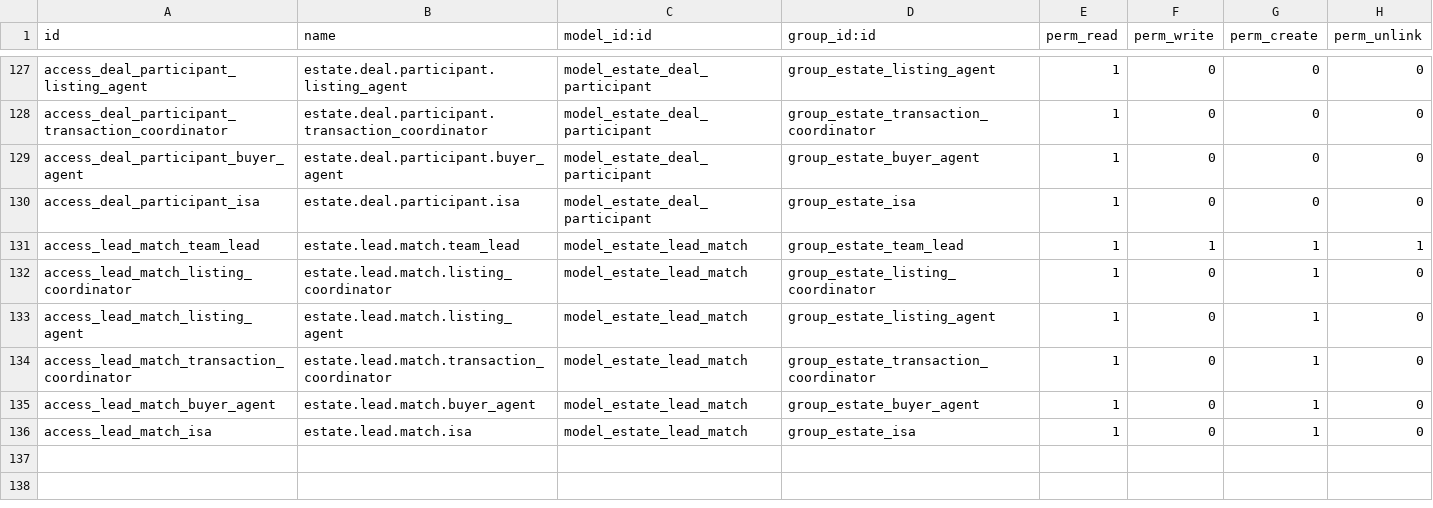
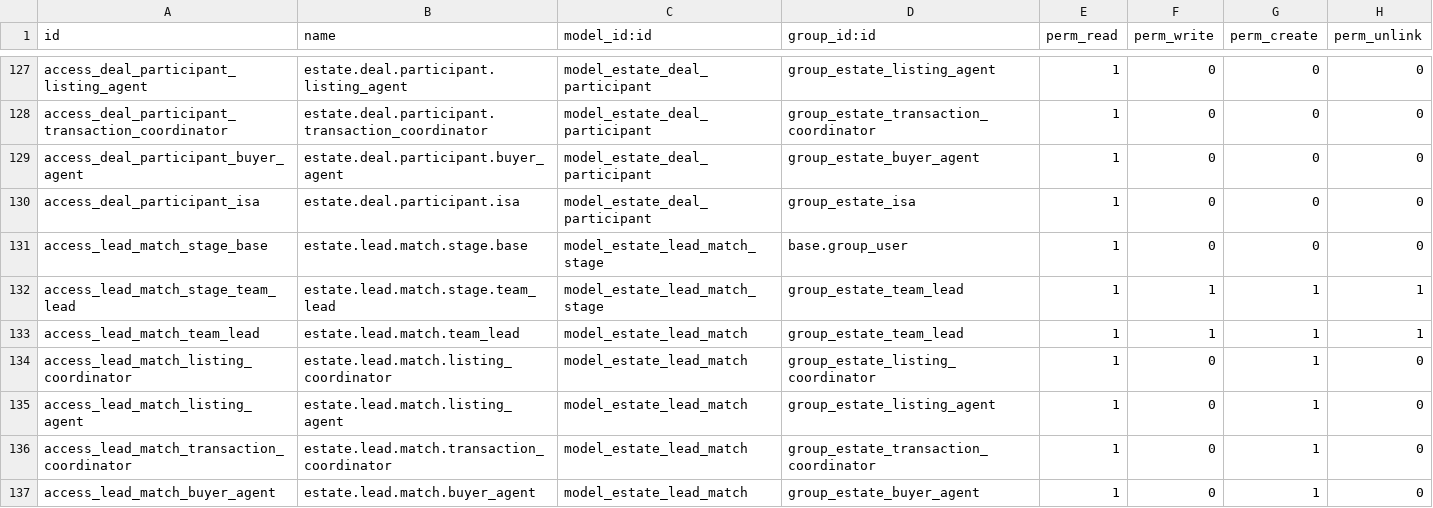
Before and after one commit to sumarokov-vp/estate_kit_odoo, a CSV file: addons/estate_kit/security/ir.model.access.csv, drawn as a sheet; only a part is shown, gaps mark what is left out; the shorter side is filled out with more unchanged rows; the diff names each change by its address in the sheet, - before the commit and + after, or states it on an @@ line.

Commit message:
feat: справочник стадий подбора (estate.lead.match.stage)
Новая модель-справочник для стадий подбора объектов:
- 4 стадии: Новый, Просмотрен, Не подходит, Выбран
- Поля: name, sequence, code, fold
- ACL: чтение для всех, полный доступ для team lead

```diff
--- a/addons/estate_kit/security/ir.model.access.csv
+++ b/addons/estate_kit/security/ir.model.access.csv
+row 131: access_lead_match_stage_base | estate.lead.match.stage.base | model_estate_lead_match_stage | base.group_user | 1 | 0 | 0 | 0
+row 132: access_lead_match_stage_team_lead | estate.lead.match.stage.team_lead | model_estate_lead_match_stage | group_estate_team_lead | 1 | 1 | 1 | 1
```
Also changed, not shown: 3 other files.
